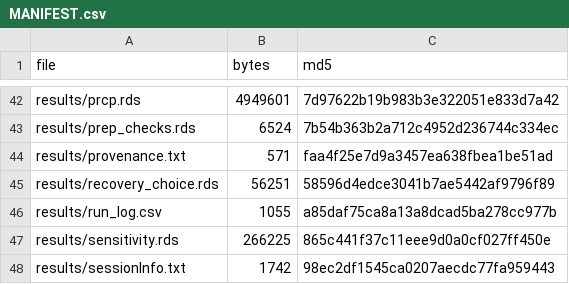
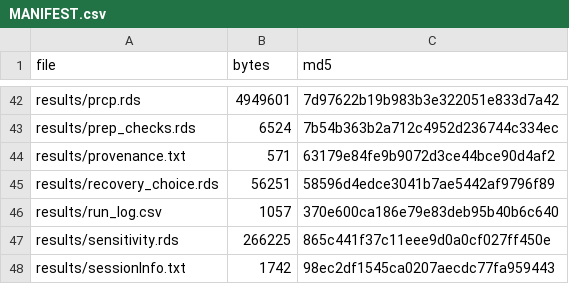
Before and after one commit to matcasti/SPARK-model, a CSV file: results/MANIFEST.csv, drawn as a sheet; only a part is shown, gaps mark what is left out; the diff covers the shown part only.

```diff
--- a/results/MANIFEST.csv
+++ b/results/MANIFEST.csv
@@ -43,5 +43,5 @@
 "results/prep_checks.rds",6524,"7b54b363b2a712c4952d236744c334ec"
-"results/provenance.txt",571,"faa4f25e7d9a3457ea638fbea1be51ad"
+"results/provenance.txt",571,"63179e84fe9b9072d3ce44bce90d4af2"
 "results/recovery_choice.rds",56251,"58596d4edce3041b7ae5442af9796f89"
-"results/run_log.csv",1055,"a85daf75ca8a13a8dcad5ba278cc977b"
+"results/run_log.csv",1057,"370e600ca186e79e83deb95b40b6c640"
 "results/sensitivity.rds",266225,"865c441f37c11eee9d0a0cf027ff450e"
```
Also changed, not shown: 19 edited cells elsewhere in this file, 4 other files.
